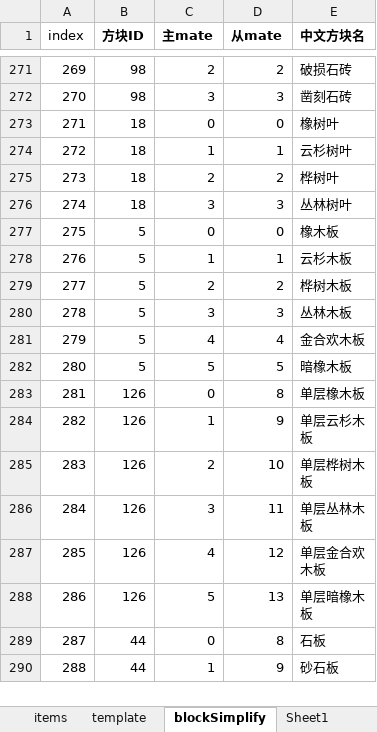
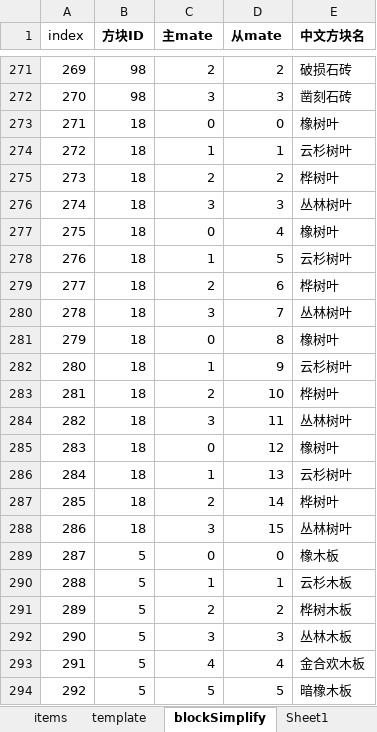
Before and after one commit to heliaoyuan10086/Game, an Excel workbook: BlockCity/master(添加假图纸公式).xlsx, sheet blockSimplify, drawn as a sheet; only a part is shown, gaps mark what is left out; the shorter side is filled out with more unchanged rows; values as stored, in another font and other column widths than the file's, no borders; addresses are those after the commit; the diff names each change by its address in the sheet, - before the commit and + after, or states it on an @@ line.

```diff
--- a/BlockCity/master(添加假图纸公式).xlsx (sheet blockSimplify)
+++ b/BlockCity/master(添加假图纸公式).xlsx (sheet blockSimplify)
+row 277: 275 | 18 | 0 | 4 | 橡树叶
+row 278: 276 | 18 | 1 | 5 | 云杉树叶
+row 279: 277 | 18 | 2 | 6 | 桦树叶
+row 280: 278 | 18 | 3 | 7 | 丛林树叶
+row 281: 279 | 18 | 0 | 8 | 橡树叶
+row 282: 280 | 18 | 1 | 9 | 云杉树叶
+row 283: 281 | 18 | 2 | 10 | 桦树叶
+row 284: 282 | 18 | 3 | 11 | 丛林树叶
+row 285: 283 | 18 | 0 | 12 | 橡树叶
+row 286: 284 | 18 | 1 | 13 | 云杉树叶
+row 287: 285 | 18 | 2 | 14 | 桦树叶
+row 288: 286 | 18 | 3 | 15 | 丛林树叶
@@ column A (index) renumbered from row 289 down @@
```
Also changed, not shown: 6 other files.
